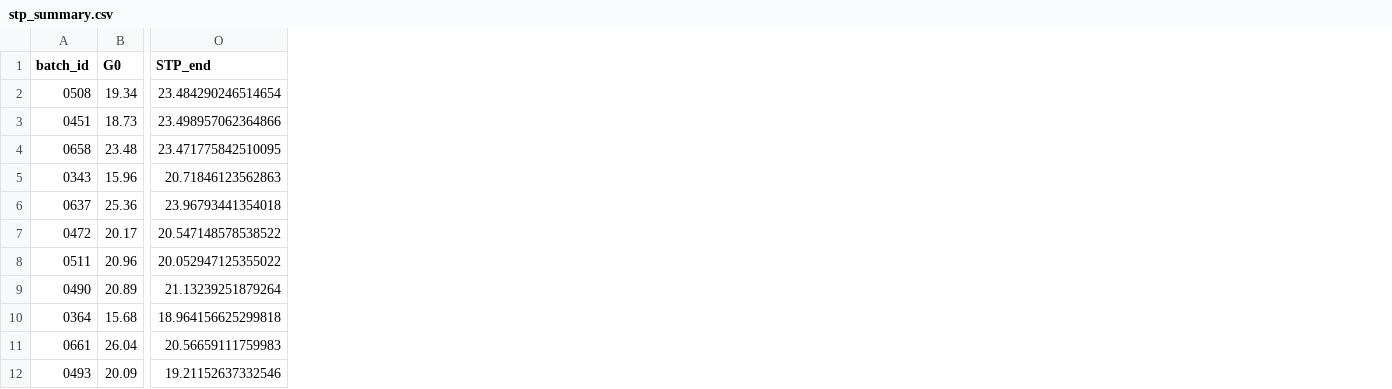
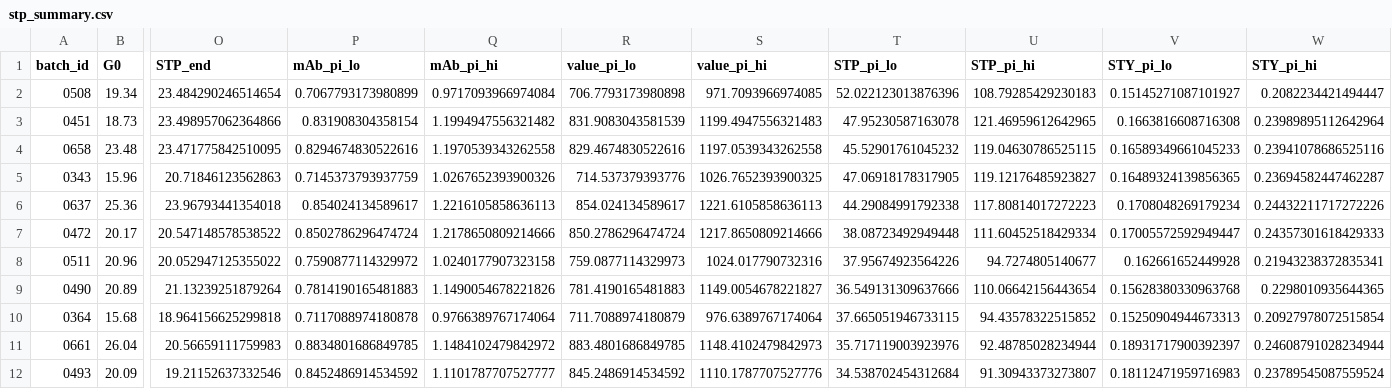
Before and after one commit to Luke3844/Optimizing-Monoclonal-Antibody-Production, a CSV file: tables/stp_summary.csv, drawn as a sheet; only a part is shown, gaps mark what is left out; the diff names each change by its address in the sheet, - before the commit and + after, or states it on an @@ line.

```diff
--- a/tables/stp_summary.csv
+++ b/tables/stp_summary.csv
+column P (mAb_pi_lo), rows 2-12: 0.7067793173980899 | 0.831908304358154 | 0.8294674830522616 | 0.7145373793937759 | 0.854024134589617 | 0.8502786296474724 | 0.7590877114329972 | 0.7814190165481883 | 0.7117088974180878 | 0.8834801686849785 | 0.8452486914534592
+column Q (mAb_pi_hi), rows 2-12: 0.9717093966974084 | 1.1994947556321482 | 1.1970539343262558 | 1.0267652393900326 | 1.2216105858636113 | 1.2178650809214666 | 1.0240177907323158 | 1.1490054678221826 | 0.9766389767174064 | 1.1484102479842972 | 1.1101787707527777
+column R (value_pi_lo), rows 2-12: 706.7793173980898 | 831.9083043581539 | 829.4674830522616 | 714.537379393776 | 854.024134589617 | 850.2786296474724 | 759.0877114329973 | 781.4190165481883 | 711.7088974180879 | 883.4801686849785 | 845.2486914534592
+column S (value_pi_hi), rows 2-12: 971.7093966974085 | 1199.4947556321483 | 1197.0539343262558 | 1026.7652393900325 | 1221.6105858636113 | 1217.8650809214666 | 1024.017790732316 | 1149.0054678221827 | 976.6389767174064 | 1148.4102479842973 | 1110.1787707527776
+column T (STP_pi_lo), rows 2-12: 52.022123013876396 | 47.95230587163078 | 45.52901761045232 | 47.06918178317905 | 44.29084991792338 | 38.08723492949448 | 37.95674923564226 | 36.549131309637666 | 37.665051946733115 | 35.717119003923976 | 34.538702454312684
+column U (STP_pi_hi), rows 2-12: 108.79285429230183 | 121.46959612642965 | 119.04630786525115 | 119.12176485923827 | 117.80814017272223 | 111.60452518429334 | 94.7274805140677 | 110.06642156443654 | 94.43578322515852 | 92.48785028234944 | 91.30943373273807
+column V (STY_pi_lo), rows 2-12: 0.15145271087101927 | 0.1663816608716308 | 0.16589349661045233 | 0.16489324139856365 | 0.1708048269179234 | 0.17005572592949447 | 0.162661652449928 | 0.15628380330963768 | 0.15250904944673313 | 0.18931717900392397 | 0.18112471959716983
+column W (STY_pi_hi), rows 2-12: 0.2082234421494447 | 0.23989895112642964 | 0.23941078686525116 | 0.23694582447462287 | 0.24432211717272226 | 0.24357301618429333 | 0.21943238372835341 | 0.2298010935644365 | 0.20927978072515854 | 0.24608791028234944 | 0.23789545087559524
```
Also changed, not shown: 2 other files.
